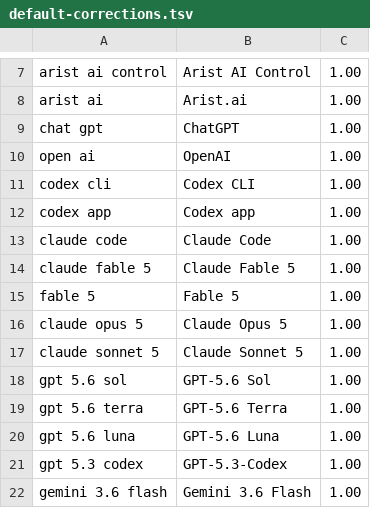
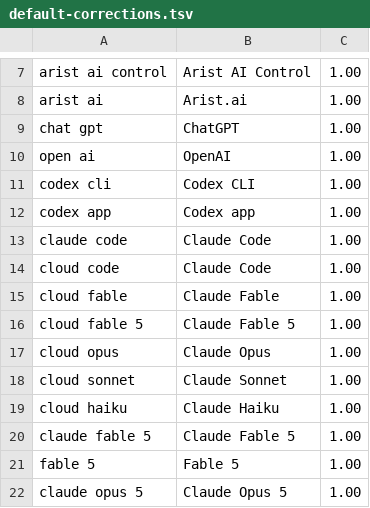
Before and after one commit to Ketavin/Aristcontrol, a TSV file: ahakeyconfig-win-java/src/main/resources/default-corrections.tsv, drawn as a sheet; only a part is shown, gaps mark what is left out; the shorter side is filled out with more unchanged rows; the diff names each change by its address in the sheet, - before the commit and + after, or states it on an @@ line.

Commit message:
Release Arist AI Control 1.0.3 Claude correction

```diff
--- a/ahakeyconfig-win-java/src/main/resources/default-corrections.tsv
+++ b/ahakeyconfig-win-java/src/main/resources/default-corrections.tsv
+row 14: cloud code | Claude Code | 1.00
+row 15: cloud fable | Claude Fable | 1.00
+row 16: cloud fable 5 | Claude Fable 5 | 1.00
+row 17: cloud opus | Claude Opus | 1.00
+row 18: cloud sonnet | Claude Sonnet | 1.00
+row 19: cloud haiku | Claude Haiku | 1.00
```
Also changed, not shown: 6 other files.
